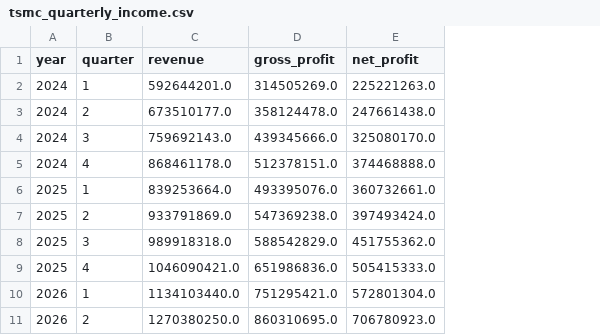
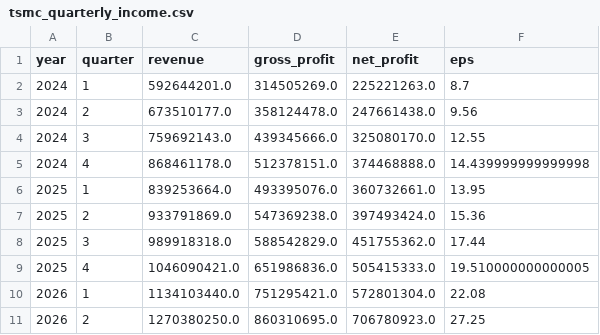
Before and after one commit to realbfu/weekly-tracker, a CSV file: data/tsmc_quarterly_income.csv, drawn as a sheet; the diff names each change by its address in the sheet, - before the commit and + after, or states it on an @@ line.

```diff
--- a/data/tsmc_quarterly_income.csv
+++ b/data/tsmc_quarterly_income.csv
+column F (eps), rows 2-11: 8.7 | 9.56 | 12.55 | 14.439999999999998 | 13.95 | 15.36 | 17.44 | 19.510000000000005 | 22.08 | 27.25
```
Also changed, not shown: 2 other files.
